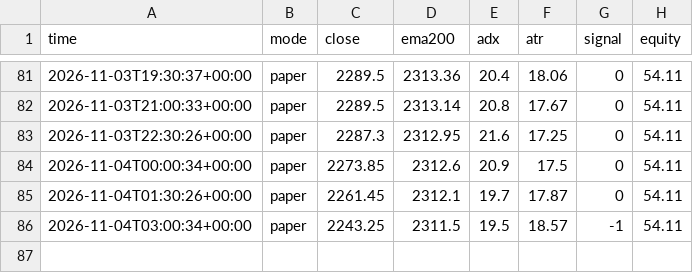
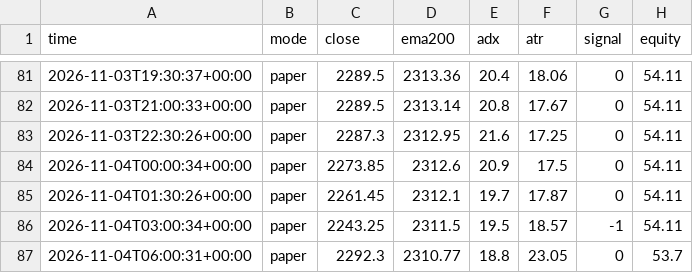
Before and after one commit to EPFRAGHU/delta-paper-bot, a CSV file: signals_ema90.csv, drawn as a sheet; only a part is shown, gaps mark what is left out.

Commit message:
paper tick 2026-11-04T06:00Z

```diff
--- a/signals_ema90.csv
+++ b/signals_ema90.csv
@@ -86 +86,2 @@ time,mode,close,ema200,adx,atr,signal,equity
 2026-11-04T03:00:34+00:00,paper,2243.25,2311.5,19.5,18.57,-1,54.11
+2026-11-04T06:00:31+00:00,paper,2292.3,2310.77,18.8,23.05,0,53.7
```
Also changed, not shown: 4 other files.
